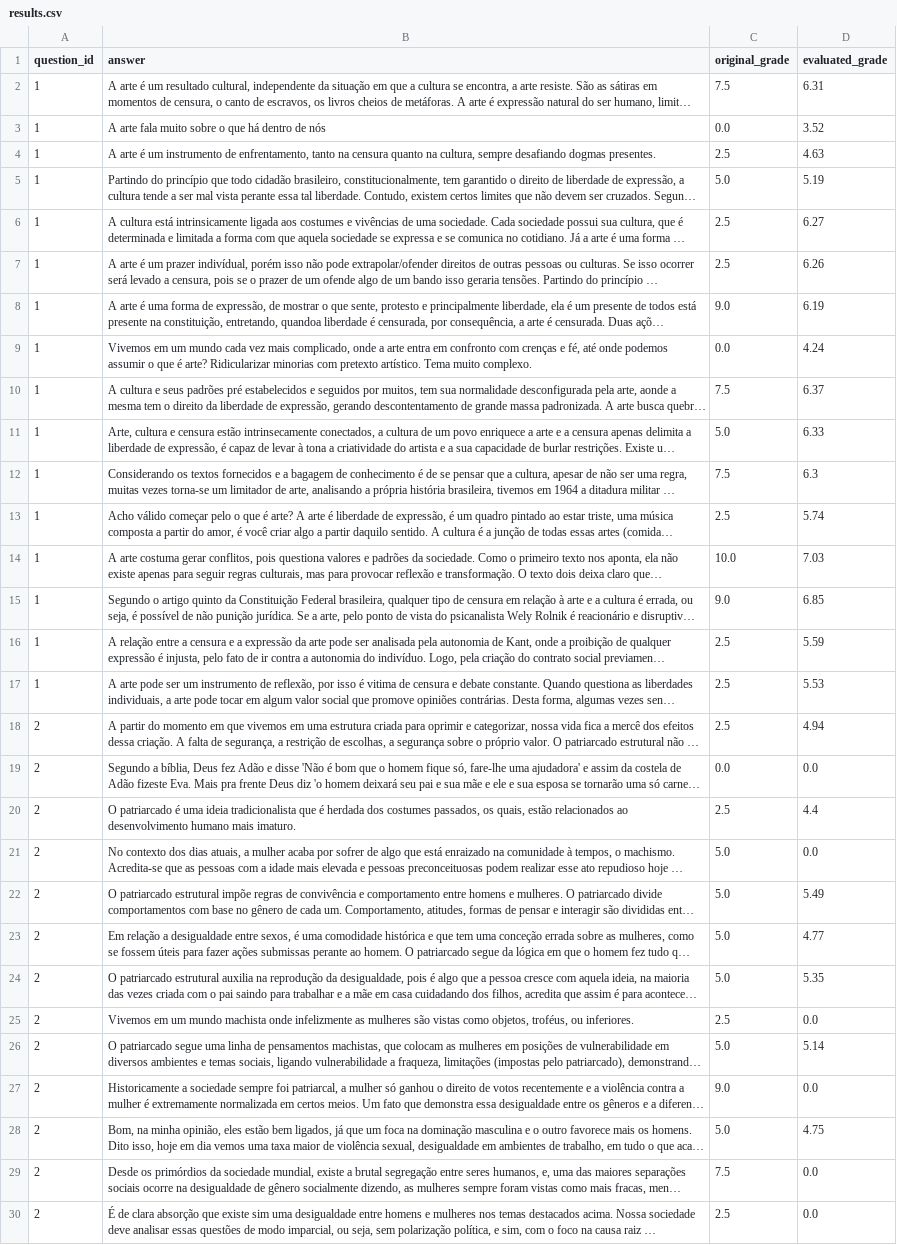
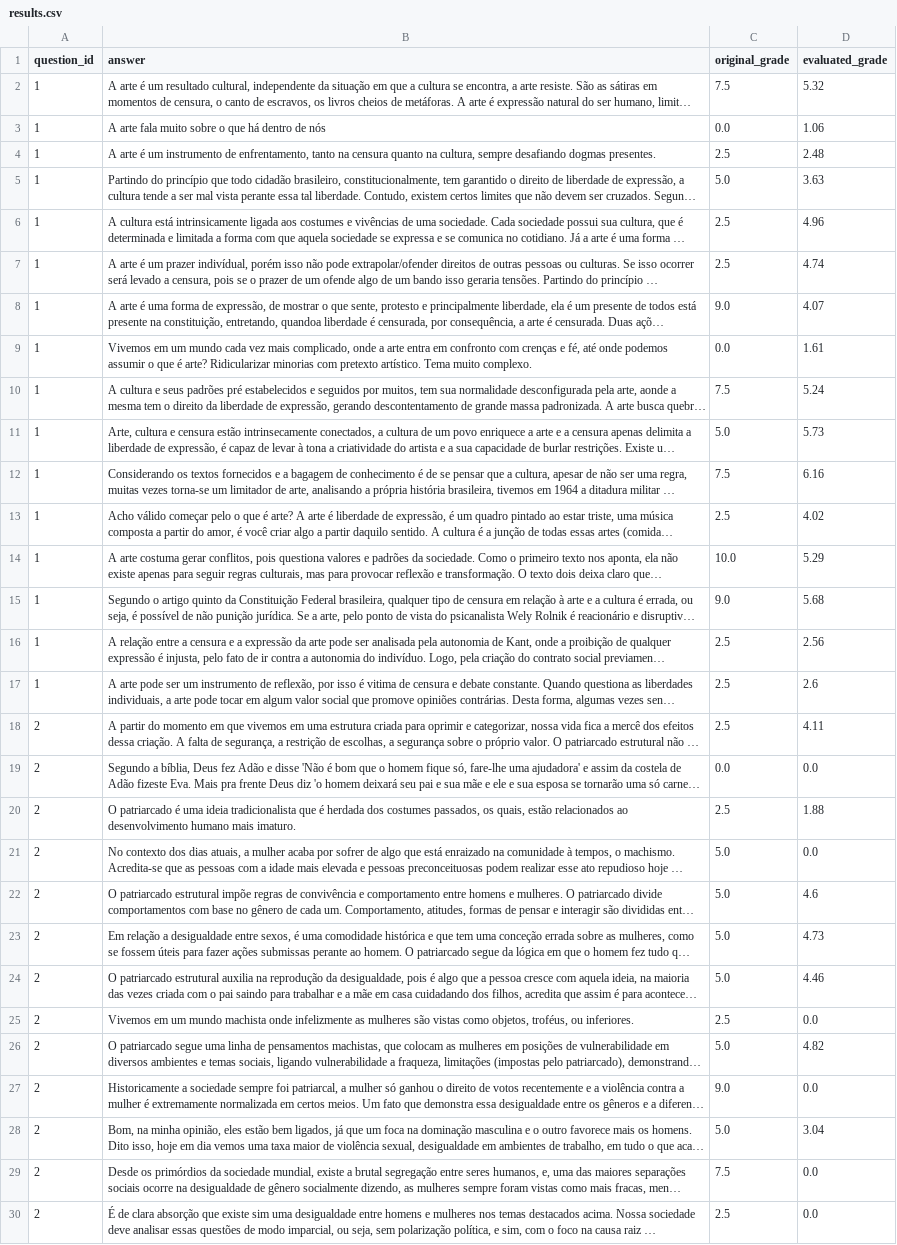
Before and after one commit to ArthurSousa1/TCC, a CSV file: api/results.csv, drawn as a sheet; only a part is shown; long unchanged cells end in …; the diff covers the shown part only; the diff names each change by its address in the sheet, - before the commit and + after, or states it on an @@ line.

```diff
--- a/api/results.csv
+++ b/api/results.csv
-D2 (evaluated_grade): 6.31
+D2 (evaluated_grade): 5.32
-D3 (evaluated_grade): 3.52
+D3 (evaluated_grade): 1.06
-D4 (evaluated_grade): 4.63
+D4 (evaluated_grade): 2.48
-D5 (evaluated_grade): 5.19
+D5 (evaluated_grade): 3.63
-D6 (evaluated_grade): 6.27
+D6 (evaluated_grade): 4.96
-D7 (evaluated_grade): 6.26
+D7 (evaluated_grade): 4.74
-D8 (evaluated_grade): 6.19
+D8 (evaluated_grade): 4.07
-D9 (evaluated_grade): 4.24
+D9 (evaluated_grade): 1.61
-D10 (evaluated_grade): 6.37
+D10 (evaluated_grade): 5.24
-D11 (evaluated_grade): 6.33
+D11 (evaluated_grade): 5.73
-D12 (evaluated_grade): 6.3
+D12 (evaluated_grade): 6.16
-D13 (evaluated_grade): 5.74
+D13 (evaluated_grade): 4.02
-D14 (evaluated_grade): 7.03
+D14 (evaluated_grade): 5.29
-D15 (evaluated_grade): 6.85
+D15 (evaluated_grade): 5.68
-D16 (evaluated_grade): 5.59
+D16 (evaluated_grade): 2.56
-D17 (evaluated_grade): 5.53
+D17 (evaluated_grade): 2.6
-D18 (evaluated_grade): 4.94
+D18 (evaluated_grade): 4.11
-D20 (evaluated_grade): 4.4
+D20 (evaluated_grade): 1.88
-D22 (evaluated_grade): 5.49
+D22 (evaluated_grade): 4.6
-D23 (evaluated_grade): 4.77
+D23 (evaluated_grade): 4.73
-D24 (evaluated_grade): 5.35
+D24 (evaluated_grade): 4.46
-D26 (evaluated_grade): 5.14
+D26 (evaluated_grade): 4.82
-D28 (evaluated_grade): 4.75
+D28 (evaluated_grade): 3.04
```
Also changed, not shown: 20 edited cells elsewhere in this file, validation/Conj_Resultados.csv, 5 other files.
